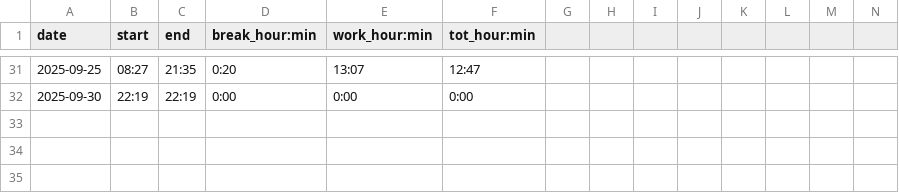
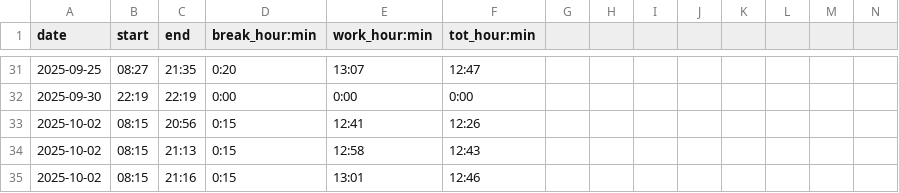
Before and after one commit to adammostrom/timelogger, a CSV file: datafiles/TEST_logged_times.csv, drawn as a sheet; only a part is shown, gaps mark what is left out; rows hold the shown columns only; the diff names each change by its address in the sheet, - before the commit and + after, or states it on an @@ line.

Commit message:
automatic push

```diff
--- a/datafiles/TEST_logged_times.csv
+++ b/datafiles/TEST_logged_times.csv
+row 33: 2025-10-02 | 08:15 | 20:56 | 0:15 | 12:41 | 12:26
+row 34: 2025-10-02 | 08:15 | 21:13 | 0:15 | 12:58 | 12:43
+row 35: 2025-10-02 | 08:15 | 21:16 | 0:15 | 13:01 | 12:46
```
